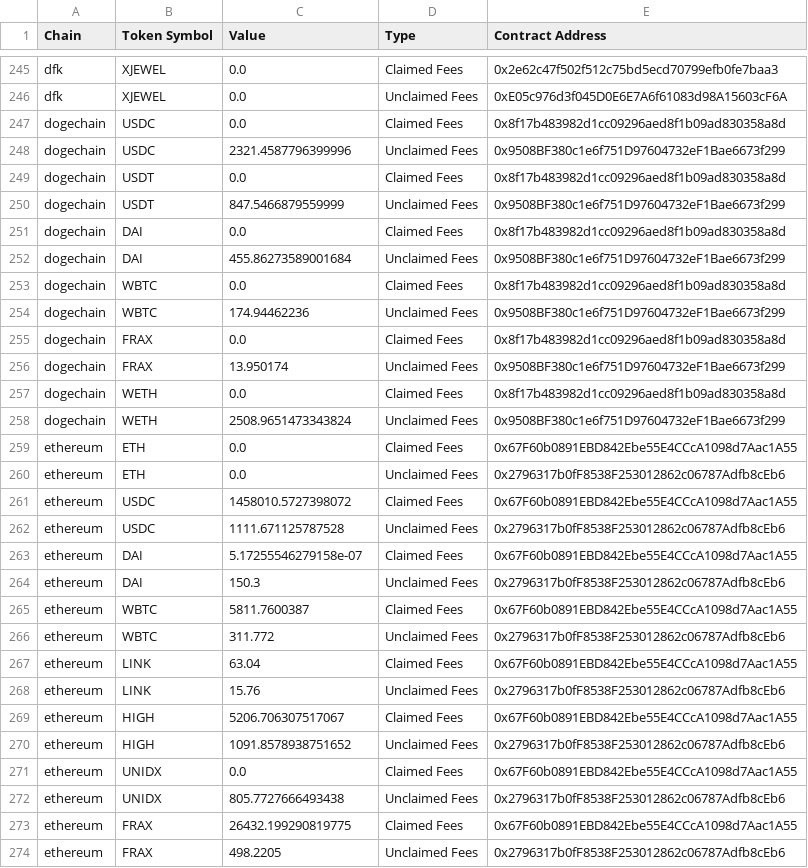
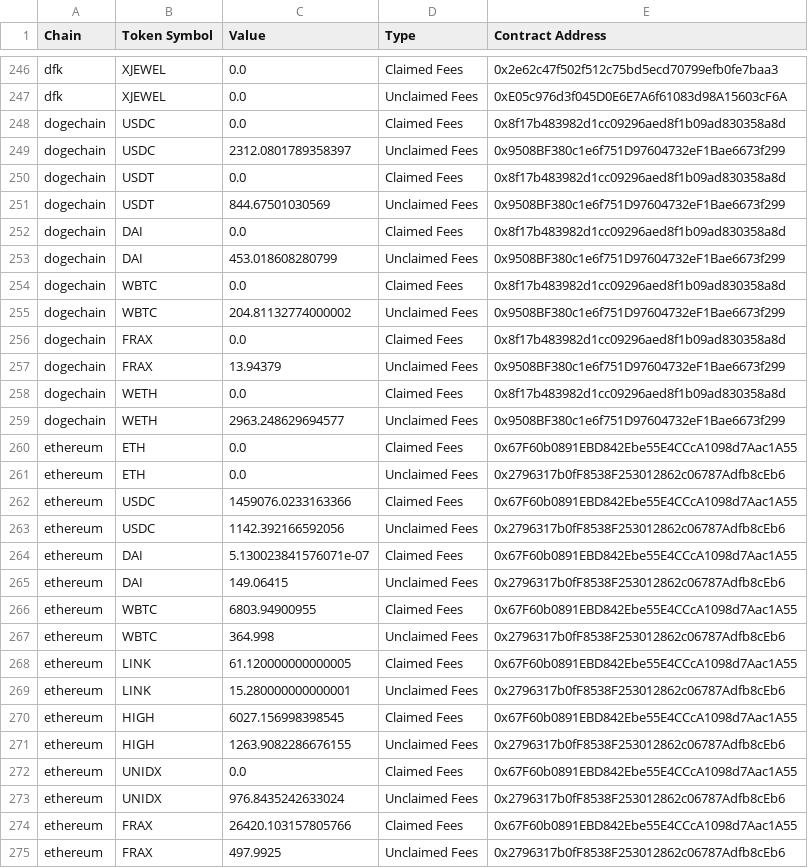
Before and after one commit to Defi-Moses/synapse-treasury, a CSV file: treasuryHoldings_Current_2023.csv, drawn as a sheet; only a part is shown, gaps mark what is left out; the diff covers the shown part only.

```diff
--- a/treasuryHoldings_Current_2023.csv
+++ b/treasuryHoldings_Current_2023.csv
@@ -247,28 +248,28 @@ dfk,XJEWEL,0.0,Unclaimed Fees,0xE05c976d3f045D0E6E7A6f61083d98A15603cF6A
 dogechain,USDC,0.0,Claimed Fees,0x8f17b483982d1cc09296aed8f1b09ad830358a8d
-dogechain,USDC,2321.4587796399996,Unclaimed Fees,0x9508BF380c1e6f751D97604732eF1Bae6673f299
+dogechain,USDC,2312.0801789358397,Unclaimed Fees,0x9508BF380c1e6f751D97604732eF1Bae6673f299
 dogechain,USDT,0.0,Claimed Fees,0x8f17b483982d1cc09296aed8f1b09ad830358a8d
-dogechain,USDT,847.5466879559999,Unclaimed Fees,0x9508BF380c1e6f751D97604732eF1Bae6673f299
+dogechain,USDT,844.67501030569,Unclaimed Fees,0x9508BF380c1e6f751D97604732eF1Bae6673f299
 dogechain,DAI,0.0,Claimed Fees,0x8f17b483982d1cc09296aed8f1b09ad830358a8d
-dogechain,DAI,455.86273589001684,Unclaimed Fees,0x9508BF380c1e6f751D97604732eF1Bae6673f299
+dogechain,DAI,453.018608280799,Unclaimed Fees,0x9508BF380c1e6f751D97604732eF1Bae6673f299
 dogechain,WBTC,0.0,Claimed Fees,0x8f17b483982d1cc09296aed8f1b09ad830358a8d
-dogechain,WBTC,174.94462236,Unclaimed Fees,0x9508BF380c1e6f751D97604732eF1Bae6673f299
+dogechain,WBTC,204.81132774000002,Unclaimed Fees,0x9508BF380c1e6f751D97604732eF1Bae6673f299
 dogechain,FRAX,0.0,Claimed Fees,0x8f17b483982d1cc09296aed8f1b09ad830358a8d
-dogechain,FRAX,13.950174,Unclaimed Fees,0x9508BF380c1e6f751D97604732eF1Bae6673f299
+dogechain,FRAX,13.94379,Unclaimed Fees,0x9508BF380c1e6f751D97604732eF1Bae6673f299
 dogechain,WETH,0.0,Claimed Fees,0x8f17b483982d1cc09296aed8f1b09ad830358a8d
-dogechain,WETH,2508.9651473343824,Unclaimed Fees,0x9508BF380c1e6f751D97604732eF1Bae6673f299
+dogechain,WETH,2963.248629694577,Unclaimed Fees,0x9508BF380c1e6f751D97604732eF1Bae6673f299
 ethereum,ETH,0.0,Claimed Fees,0x67F60b0891EBD842Ebe55E4CCcA1098d7Aac1A55
 ethereum,ETH,0.0,Unclaimed Fees,0x2796317b0fF8538F253012862c06787Adfb8cEb6
-ethereum,USDC,1458010.5727398072,Claimed Fees,0x67F60b0891EBD842Ebe55E4CCcA1098d7Aac1A55
-ethereum,USDC,1111.671125787528,Unclaimed Fees,0x2796317b0fF8538F253012862c06787Adfb8cEb6
-ethereum,DAI,5.17255546279158e-07,Claimed Fees,0x67F60b0891EBD842Ebe55E4CCcA1098d7Aac1A55
-ethereum,DAI,150.3,Unclaimed Fees,0x2796317b0fF8538F253012862c06787Adfb8cEb6
-ethereum,WBTC,5811.7600387,Claimed Fees,0x67F60b0891EBD842Ebe55E4CCcA1098d7Aac1A55
-ethereum,WBTC,311.772,Unclaimed Fees,0x2796317b0fF8538F253012862c06787Adfb8cEb6
-ethereum,LINK,63.04,Claimed Fees,0x67F60b0891EBD842Ebe55E4CCcA1098d7Aac1A55
-ethereum,LINK,15.76,Unclaimed Fees,0x2796317b0fF8538F253012862c06787Adfb8cEb6
-ethereum,HIGH,5206.706307517067,Claimed Fees,0x67F60b0891EBD842Ebe55E4CCcA1098d7Aac1A55
-ethereum,HIGH,1091.8578938751652,Unclaimed Fees,0x2796317b0fF8538F253012862c06787Adfb8cEb6
+ethereum,USDC,1459076.0233163366,Claimed Fees,0x67F60b0891EBD842Ebe55E4CCcA1098d7Aac1A55
+ethereum,USDC,1142.392166592056,Unclaimed Fees,0x2796317b0fF8538F253012862c06787Adfb8cEb6
+ethereum,DAI,5.130023841576071e-07,Claimed Fees,0x67F60b0891EBD842Ebe55E4CCcA1098d7Aac1A55
+ethereum,DAI,149.06415,Unclaimed Fees,0x2796317b0fF8538F253012862c06787Adfb8cEb6
+ethereum,WBTC,6803.94900955,Claimed Fees,0x67F60b0891EBD842Ebe55E4CCcA1098d7Aac1A55
+ethereum,WBTC,364.998,Unclaimed Fees,0x2796317b0fF8538F253012862c06787Adfb8cEb6
+ethereum,LINK,61.120000000000005,Claimed Fees,0x67F60b0891EBD842Ebe55E4CCcA1098d7Aac1A55
+ethereum,LINK,15.280000000000001,Unclaimed Fees,0x2796317b0fF8538F253012862c06787Adfb8cEb6
+ethereum,HIGH,6027.156998398545,Claimed Fees,0x67F60b0891EBD842Ebe55E4CCcA1098d7Aac1A55
+ethereum,HIGH,1263.9082286676155,Unclaimed Fees,0x2796317b0fF8538F253012862c06787Adfb8cEb6
 ethereum,UNIDX,0.0,Claimed Fees,0x67F60b0891EBD842Ebe55E4CCcA1098d7Aac1A55
-ethereum,UNIDX,805.7727666493438,Unclaimed Fees,0x2796317b0fF8538F253012862c06787Adfb8cEb6
-ethereum,FRAX,26432.199290819775,Claimed Fees,0x67F60b0891EBD842Ebe55E4CCcA1098d7Aac1A55
-ethereum,FRAX,498.2205,Unclaimed Fees,0x2796317b0fF8538F253012862c06787Adfb8cEb6
+ethereum,UNIDX,976.8435242633024,Unclaimed Fees,0x2796317b0fF8538F253012862c06787Adfb8cEb6
+ethereum,FRAX,26420.103157805766,Claimed Fees,0x67F60b0891EBD842Ebe55E4CCcA1098d7Aac1A55
+ethereum,FRAX,497.9925,Unclaimed Fees,0x2796317b0fF8538F253012862c06787Adfb8cEb6
```
Also changed, not shown: 1 added row and 155 edited cells elsewhere in this file, treasurySums_Current_2023.csv.
